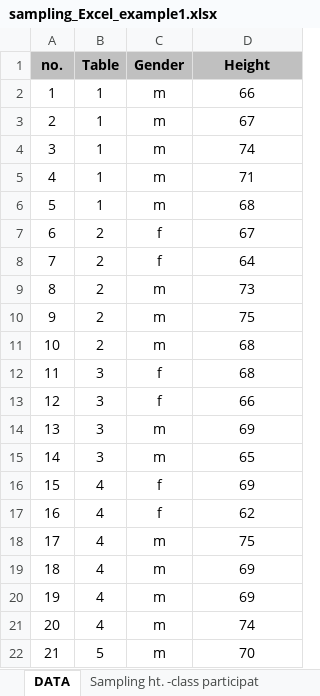
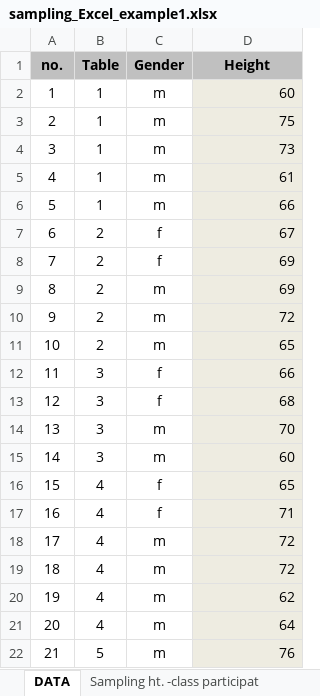
Before and after one commit to ncss-tech/stats_for_soil_survey, an Excel workbook: presentations/sampling/sampling_Excel_example1.xlsx, sheet DATA, drawn as a sheet; only a part is shown; values as stored, in another font and other column widths than the file's, no borders; removed rows and columns are numbered as before the commit, all else as after; the diff covers the shown part only; the diff names each change by its address in the sheet, - before the commit and + after, or states it on an @@ line.

Commit message:
fix data

```diff
--- a/presentations/sampling/sampling_Excel_example1.xlsx (sheet DATA)
+++ b/presentations/sampling/sampling_Excel_example1.xlsx (sheet DATA)
+row 2: 1 | 1 | m | 60
+row 3: 2 | 1 | m | 75
+row 4: 3 | 1 | m | 73
+row 5: 4 | 1 | m | 61
@@ column A (no.) renumbered between rows 6 and 13 @@
@@ D6 fill: none → #EEECE1, alignment: center → right @@
-row 3: 2 | 1 | m | 67
-row 4: 3 | 1 | m | 74
-row 5: 4 | 1 | m | 71
-row 6: 5 | 1 | m | 68
@@ D7:D11 fill: none → #EEECE1, alignment: center → right @@
-D8 (Height): 64
+D8 (Height): 69
-D9 (Height): 73
+D9 (Height): 69
-D10 (Height): 75
+D10 (Height): 72
-D11 (Height): 68
+D11 (Height): 65
@@ row 13 moved to row 12: 11 @@
@@ D13 fill: none → #EEECE1, alignment: center → right @@
-D14 (Height): 69
+D14 (Height): 70
@@ D14:D22 fill: none → #EEECE1, alignment: center → right @@
-D15 (Height): 65
+D15 (Height): 60
-D16 (Height): 69
+D16 (Height): 65
-D17 (Height): 62
+D17 (Height): 71
-D18 (Height): 75
+D18 (Height): 72
-D19 (Height): 69
+D19 (Height): 72
-D20 (Height): 69
+D20 (Height): 62
-D21 (Height): 74
+D21 (Height): 64
-D22 (Height): 70
+D22 (Height): 76
```
Also changed, not shown: 10 added rows, 3 edited cells and cell formats elsewhere in this sheet, sheet Histrogram, sheet Histogram - Data Analysis, sheet Sampling ht. -class participat, charts or pictures.
